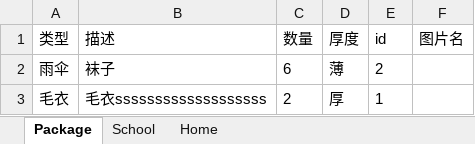
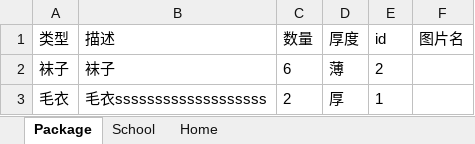
Before and after one commit to EnjoyXu/LifeAssist, an Excel workbook: data/data.xlsx, sheet Package, drawn as a sheet; values as stored, in another font and other column widths than the file's, no borders; the diff names each change by its address in the sheet, - before the commit and + after, or states it on an @@ line.

```diff
--- a/data/data.xlsx (sheet Package)
+++ b/data/data.xlsx (sheet Package)
-A2 (类型): 雨伞
+A2 (类型): 袜子
```
Also changed, not shown: sheet School, sheet Home, 3 other files.
